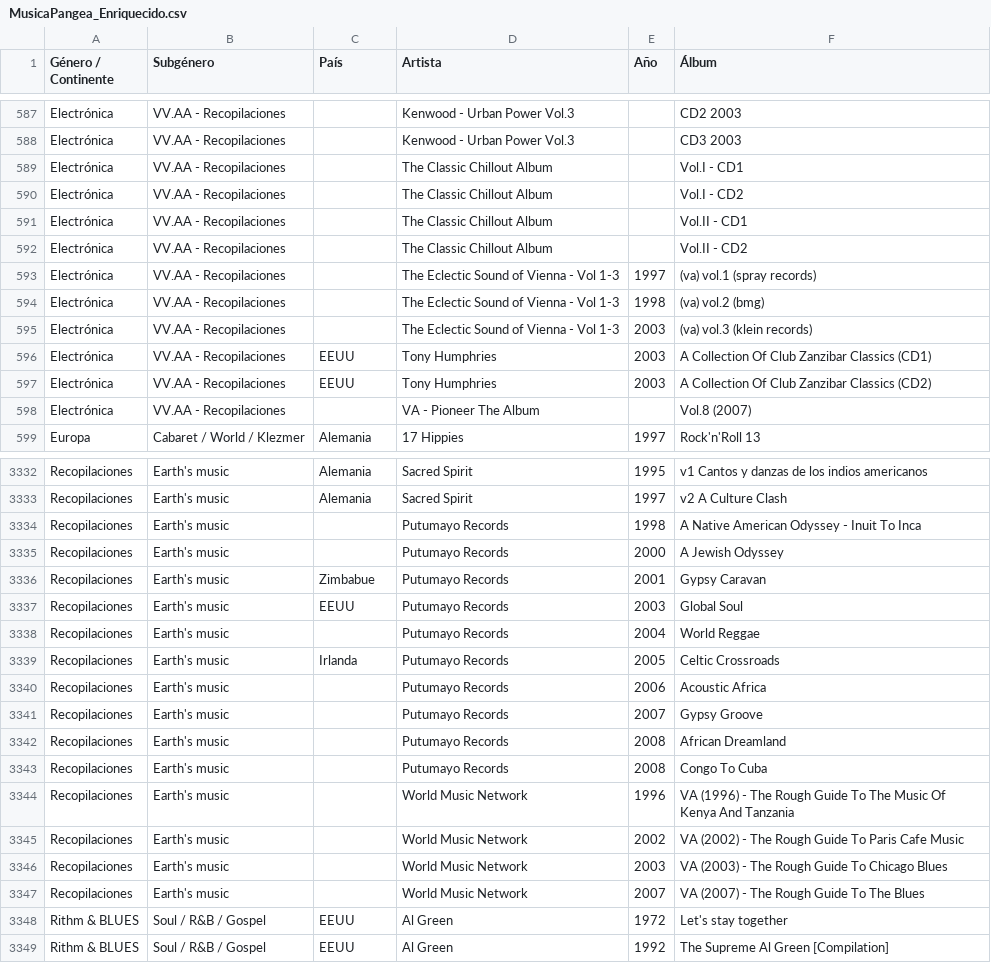
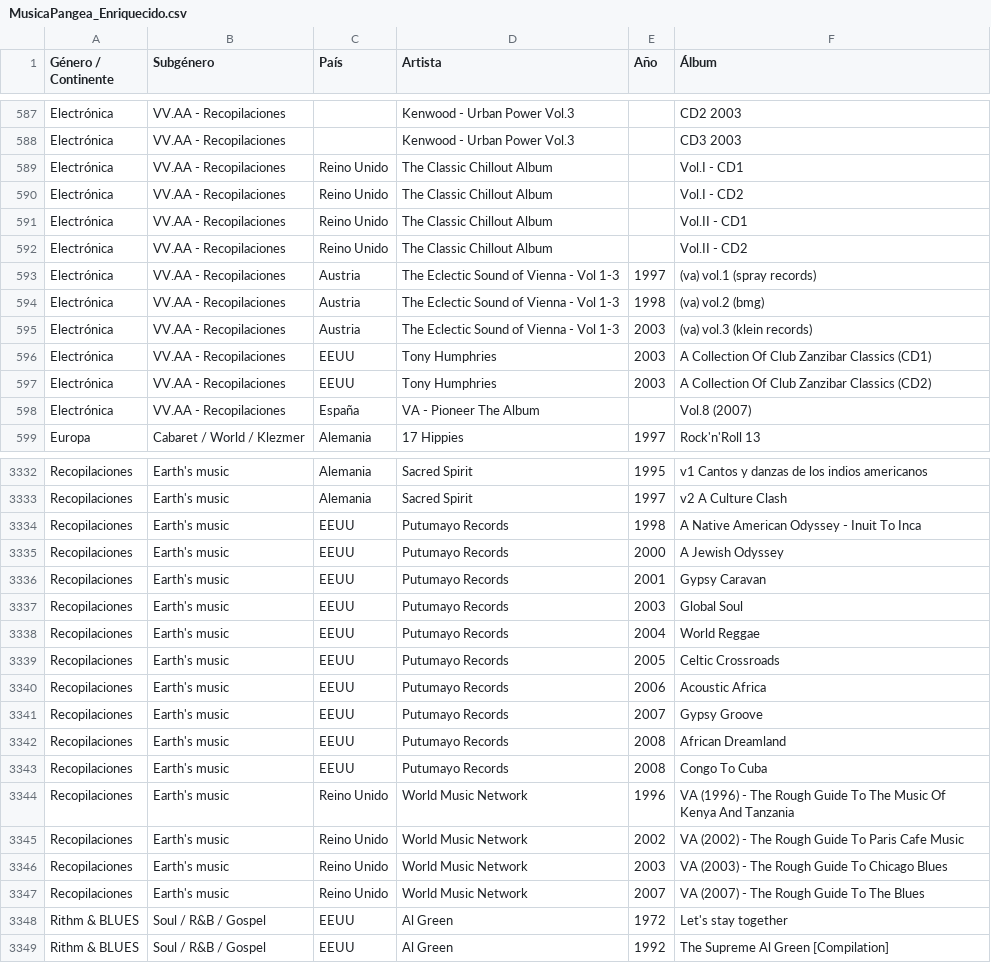
Before and after one commit to xabertum/PangeaMusicDashboard, a CSV file: [Data]/MusicaPangea_Enriquecido.csv, drawn as a sheet; only a part is shown, gaps mark what is left out; the diff covers the shown part only.

Commit message:
Restore country data that only existed on the deployed branch
The CSV published on gh-pages carried 86 rows of country corrections that were never committed to main: The Eclectic Sound of Vienna as Austria, VA - Pioneer The Album as Espana, The Classic Chillout Album as Reino Unido, and the +Soul Jazz Records, +Soundway, +VampiSoul and The In-Kraut label compilations, plus the '+Soul JazZ' capitalisation fix. Building main as it stood would have wiped them from the site, so the deployed file is taken as the base here and main is brought back in sync.

```diff
--- a/[Data]/MusicaPangea_Enriquecido.csv
+++ b/[Data]/MusicaPangea_Enriquecido.csv
@@ -588,12 +588,12 @@ Electrónica,VV.AA - Recopilaciones,,Kenwood - Urban Power Vol.3,,CD2 2003
 Electrónica,VV.AA - Recopilaciones,,Kenwood - Urban Power Vol.3,,CD3 2003
-Electrónica,VV.AA - Recopilaciones,,The Classic Chillout Album,,Vol.I - CD1
-Electrónica,VV.AA - Recopilaciones,,The Classic Chillout Album,,Vol.I - CD2
-Electrónica,VV.AA - Recopilaciones,,The Classic Chillout Album,,Vol.II - CD1
-Electrónica,VV.AA - Recopilaciones,,The Classic Chillout Album,,Vol.II - CD2
-Electrónica,VV.AA - Recopilaciones,,The Eclectic Sound of Vienna - Vol 1-3,1997,(va) vol.1 (spray records)
-Electrónica,VV.AA - Recopilaciones,,The Eclectic Sound of Vienna - Vol 1-3,1998,(va) vol.2 (bmg)
-Electrónica,VV.AA - Recopilaciones,,The Eclectic Sound of Vienna - Vol 1-3,2003,(va) vol.3 (klein records)
+Electrónica,VV.AA - Recopilaciones,Reino Unido,The Classic Chillout Album,,Vol.I - CD1
+Electrónica,VV.AA - Recopilaciones,Reino Unido,The Classic Chillout Album,,Vol.I - CD2
+Electrónica,VV.AA - Recopilaciones,Reino Unido,The Classic Chillout Album,,Vol.II - CD1
+Electrónica,VV.AA - Recopilaciones,Reino Unido,The Classic Chillout Album,,Vol.II - CD2
+Electrónica,VV.AA - Recopilaciones,Austria,The Eclectic Sound of Vienna - Vol 1-3,1997,(va) vol.1 (spray records)
+Electrónica,VV.AA - Recopilaciones,Austria,The Eclectic Sound of Vienna - Vol 1-3,1998,(va) vol.2 (bmg)
+Electrónica,VV.AA - Recopilaciones,Austria,The Eclectic Sound of Vienna - Vol 1-3,2003,(va) vol.3 (klein records)
 Electrónica,VV.AA - Recopilaciones,EEUU,Tony Humphries,2003,A Collection Of Club Zanzibar Classics (CD1)
 Electrónica,VV.AA - Recopilaciones,EEUU,Tony Humphries,2003,A Collection Of Club Zanzibar Classics (CD2)
-Electrónica,VV.AA - Recopilaciones,,VA - Pioneer The Album,,Vol.8 (2007)
+Electrónica,VV.AA - Recopilaciones,España,VA - Pioneer The Album,,Vol.8 (2007)
 Europa,Cabaret / World / Klezmer,Alemania,17 Hippies,1997,Rock'n'Roll 13
@@ -3333,16 +3333,16 @@ Recopilaciones,Earth's music,Alemania,Sacred Spirit,1995,v1 Cantos y danzas de l
 Recopilaciones,Earth's music,Alemania,Sacred Spirit,1997,v2 A Culture Clash
-Recopilaciones,Earth's music,,Putumayo Records,1998,A Native American Odyssey - Inuit To Inca
-Recopilaciones,Earth's music,,Putumayo Records,2000,A Jewish Odyssey
-Recopilaciones,Earth's music,Zimbabue,Putumayo Records,2001,Gypsy Caravan
+Recopilaciones,Earth's music,EEUU,Putumayo Records,1998,A Native American Odyssey - Inuit To Inca
+Recopilaciones,Earth's music,EEUU,Putumayo Records,2000,A Jewish Odyssey
+Recopilaciones,Earth's music,EEUU,Putumayo Records,2001,Gypsy Caravan
 Recopilaciones,Earth's music,EEUU,Putumayo Records,2003,Global Soul
-Recopilaciones,Earth's music,,Putumayo Records,2004,World Reggae
-Recopilaciones,Earth's music,Irlanda,Putumayo Records,2005,Celtic Crossroads
-Recopilaciones,Earth's music,,Putumayo Records,2006,Acoustic Africa
-Recopilaciones,Earth's music,,Putumayo Records,2007,Gypsy Groove
-Recopilaciones,Earth's music,,Putumayo Records,2008,African Dreamland
-Recopilaciones,Earth's music,,Putumayo Records,2008,Congo To Cuba
-Recopilaciones,Earth's music,,World Music Network,1996,VA (1996) - The Rough Guide To The Music Of Kenya And Tanzania
-Recopilaciones,Earth's music,,World Music Network,2002,VA (2002) - The Rough Guide To Paris Cafe Music
-Recopilaciones,Earth's music,,World Music Network,2003,VA (2003) - The Rough Guide To Chicago Blues
-Recopilaciones,Earth's music,,World Music Network,2007,VA (2007) - The Rough Guide To The Blues
+Recopilaciones,Earth's music,EEUU,Putumayo Records,2004,World Reggae
+Recopilaciones,Earth's music,EEUU,Putumayo Records,2005,Celtic Crossroads
+Recopilaciones,Earth's music,EEUU,Putumayo Records,2006,Acoustic Africa
+Recopilaciones,Earth's music,EEUU,Putumayo Records,2007,Gypsy Groove
+Recopilaciones,Earth's music,EEUU,Putumayo Records,2008,African Dreamland
+Recopilaciones,Earth's music,EEUU,Putumayo Records,2008,Congo To Cuba
+Recopilaciones,Earth's music,Reino Unido,World Music Network,1996,VA (1996) - The Rough Guide To The Music Of Kenya And Tanzania
+Recopilaciones,Earth's music,Reino Unido,World Music Network,2002,VA (2002) - The Rough Guide To Paris Cafe Music
+Recopilaciones,Earth's music,Reino Unido,World Music Network,2003,VA (2003) - The Rough Guide To Chicago Blues
+Recopilaciones,Earth's music,Reino Unido,World Music Network,2007,VA (2007) - The Rough Guide To The Blues
 Rithm & BLUES,Soul / R&B / Gospel,EEUU,Al Green,1972,Let's stay together
```
Also changed, not shown: 67 edited cells elsewhere in this file, pangea-music-dashboard/public/musica-pangea.csv.
